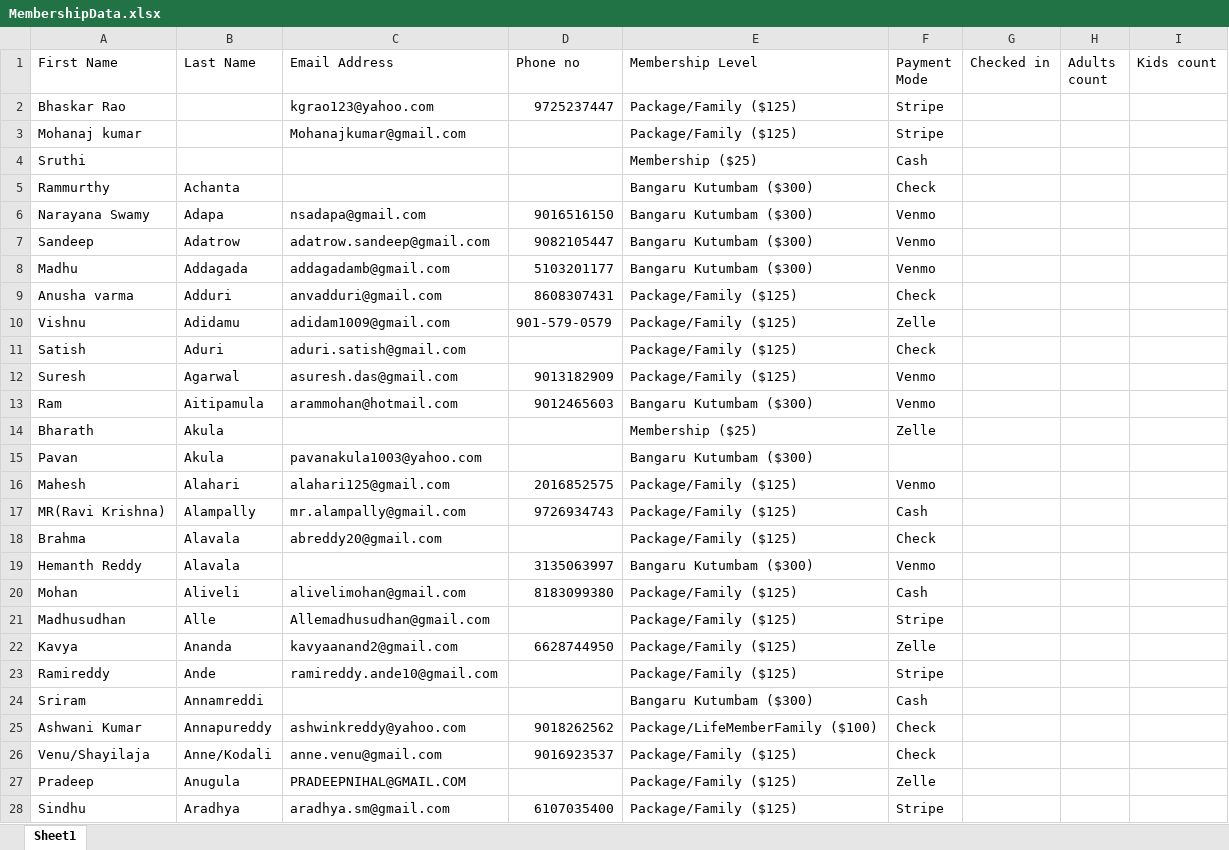
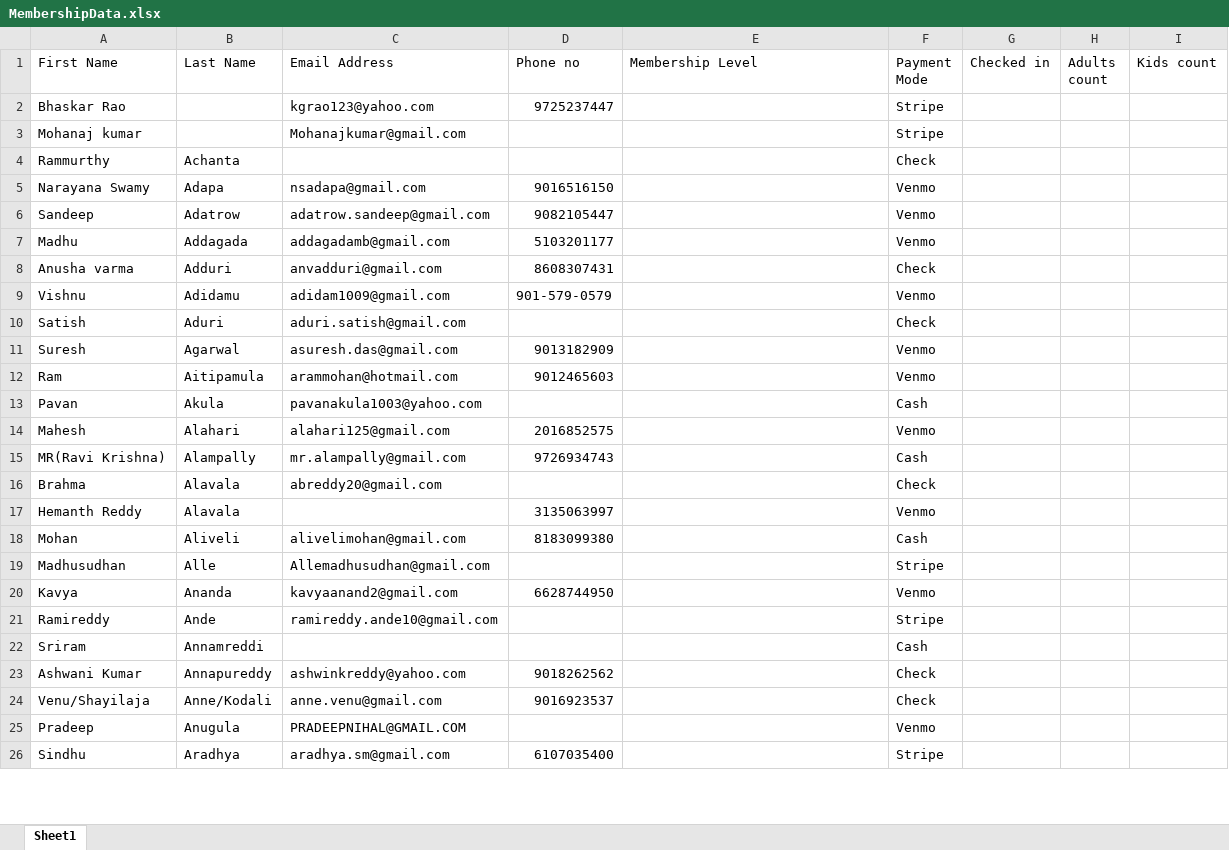
Before and after one commit to ragtuun1/tam-members, an Excel workbook: src/assets/MembershipData.xlsx, sheet Sheet1, drawn as a sheet; only a part is shown; values as stored, in another font and other column widths than the file's, no cell formats; removed rows and columns are numbered as before the commit, all else as after; the diff covers the shown part only; the diff names each change by its address in the sheet, - before the commit and + after, or states it on an @@ line.

Commit message:
added new membership data

```diff
--- a/src/assets/MembershipData.xlsx (sheet Sheet1)
+++ b/src/assets/MembershipData.xlsx (sheet Sheet1)
-E2:E3 (Membership Level): Package/Family ($125)
+E2:E3 (Membership Level): (empty)
-row 4: Sruthi |  |  |  | Membership ($25) | Cash
-E4:E7 (Membership Level): Bangaru Kutumbam ($300)
+E4:E7 (Membership Level): (empty)
-E8:E11 (Membership Level): Package/Family ($125)
+E8:E11 (Membership Level): (empty)
-F9 (Payment Mode): Zelle
+F9 (Payment Mode): Venmo
-E12 (Membership Level): Bangaru Kutumbam ($300)
+E12 (Membership Level): (empty)
-row 14: Bharath | Akula |  |  | Membership ($25) | Zelle
-E13 (Membership Level): Bangaru Kutumbam ($300)
+E13 (Membership Level): (empty)
-F13 (Payment Mode): (empty)
+F13 (Payment Mode): Cash
-E14:E16 (Membership Level): Package/Family ($125)
+E14:E16 (Membership Level): (empty)
-E17 (Membership Level): Bangaru Kutumbam ($300)
+E17 (Membership Level): (empty)
-E18:E21 (Membership Level): Package/Family ($125)
+E18:E21 (Membership Level): (empty)
-F20 (Payment Mode): Zelle
+F20 (Payment Mode): Venmo
-E22 (Membership Level): Bangaru Kutumbam ($300)
+E22 (Membership Level): (empty)
-E23 (Membership Level): Package/LifeMemberFamily ($100)
+E23 (Membership Level): (empty)
-E24:E26 (Membership Level): Package/Family ($125)
+E24:E26 (Membership Level): (empty)
-F25 (Payment Mode): Zelle
+F25 (Payment Mode): Venmo
```
Also changed, not shown: 80 added rows, 23 removed rows and 369 edited cells elsewhere in this sheet, cell formats.
